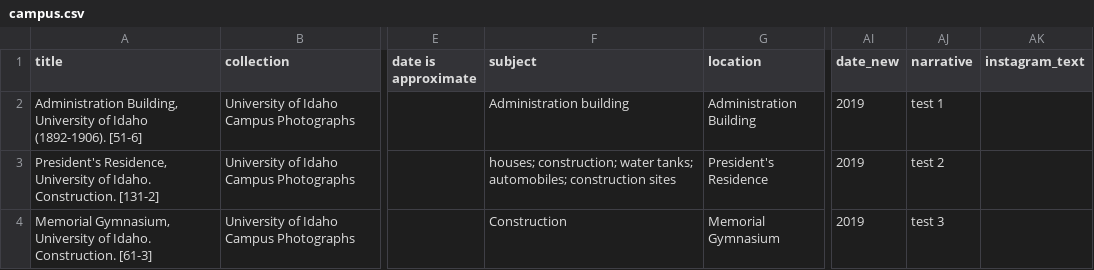
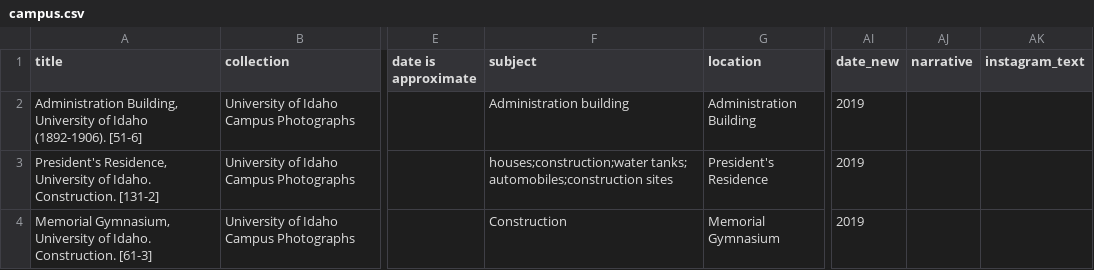
Before and after one commit to uidaholib/campus-photos, a CSV file: _data/campus.csv, drawn as a sheet; only a part is shown, gaps mark what is left out; the diff names each change by its address in the sheet, - before the commit and + after, or states it on an @@ line.

```diff
--- a/_data/campus.csv
+++ b/_data/campus.csv
-AJ2 (narrative): test 1
+AJ2 (narrative): (empty)
-F3 (subject): houses; construction; water tanks; automobiles; construction sites
+F3 (subject): houses;construction;water tanks; automobiles;construction sites
-AJ3 (narrative): test 2
+AJ3 (narrative): (empty)
-AJ4 (narrative): test 3
+AJ4 (narrative): (empty)
```
Also changed, not shown: 2 other files.
